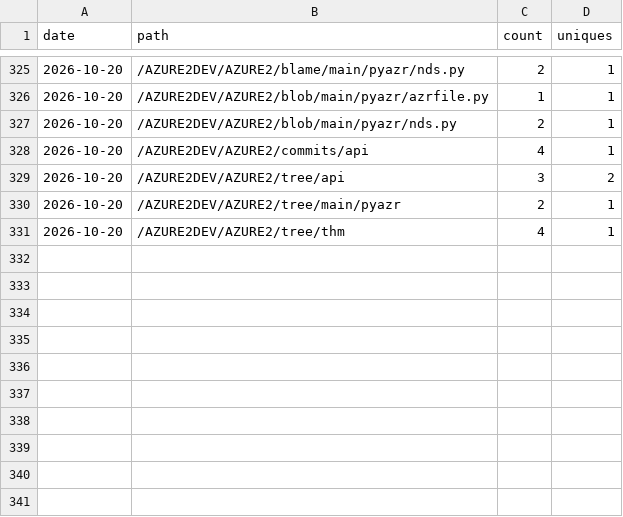
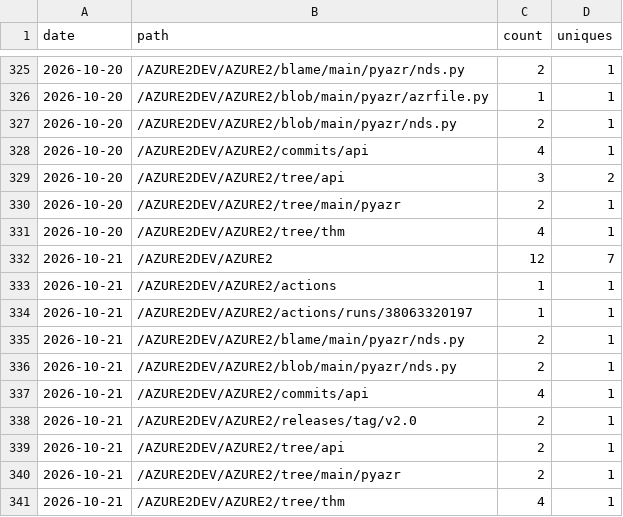
Before and after one commit to AZURE2DEV/AZURE2, a CSV file: traffic/popular_paths.csv, drawn as a sheet; only a part is shown, gaps mark what is left out; the diff names each change by its address in the sheet, - before the commit and + after, or states it on an @@ line.

```diff
--- a/traffic/popular_paths.csv
+++ b/traffic/popular_paths.csv
+row 332: 2026-10-21 | /AZURE2DEV/AZURE2 | 12 | 7
+row 333: 2026-10-21 | /AZURE2DEV/AZURE2/actions | 1 | 1
+row 334: 2026-10-21 | /AZURE2DEV/AZURE2/actions/runs/38063320197 | 1 | 1
+row 335: 2026-10-21 | /AZURE2DEV/AZURE2/blame/main/pyazr/nds.py | 2 | 1
+row 336: 2026-10-21 | /AZURE2DEV/AZURE2/blob/main/pyazr/nds.py | 2 | 1
+row 337: 2026-10-21 | /AZURE2DEV/AZURE2/commits/api | 4 | 1
+row 338: 2026-10-21 | /AZURE2DEV/AZURE2/releases/tag/v2.0 | 2 | 1
+row 339: 2026-10-21 | /AZURE2DEV/AZURE2/tree/api | 2 | 1
+row 340: 2026-10-21 | /AZURE2DEV/AZURE2/tree/main/pyazr | 2 | 1
+row 341: 2026-10-21 | /AZURE2DEV/AZURE2/tree/thm | 4 | 1
```
Also changed, not shown: traffic/clones.csv, traffic/downloads.csv, 3 other files.
